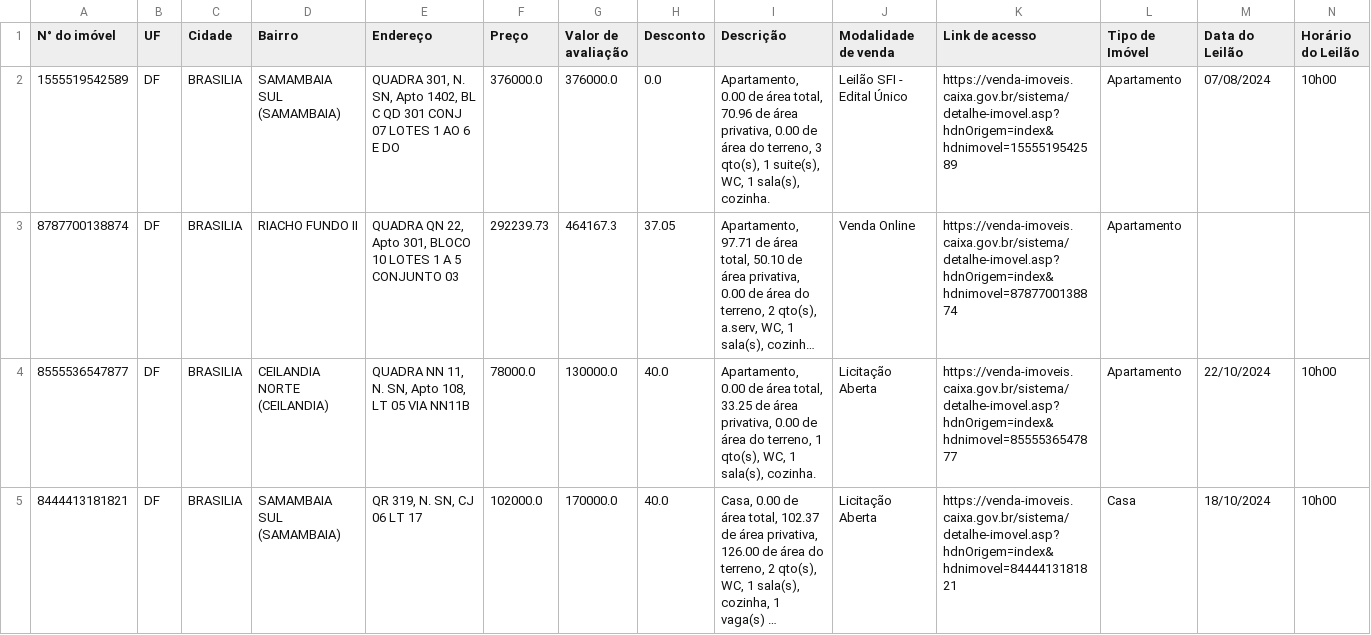
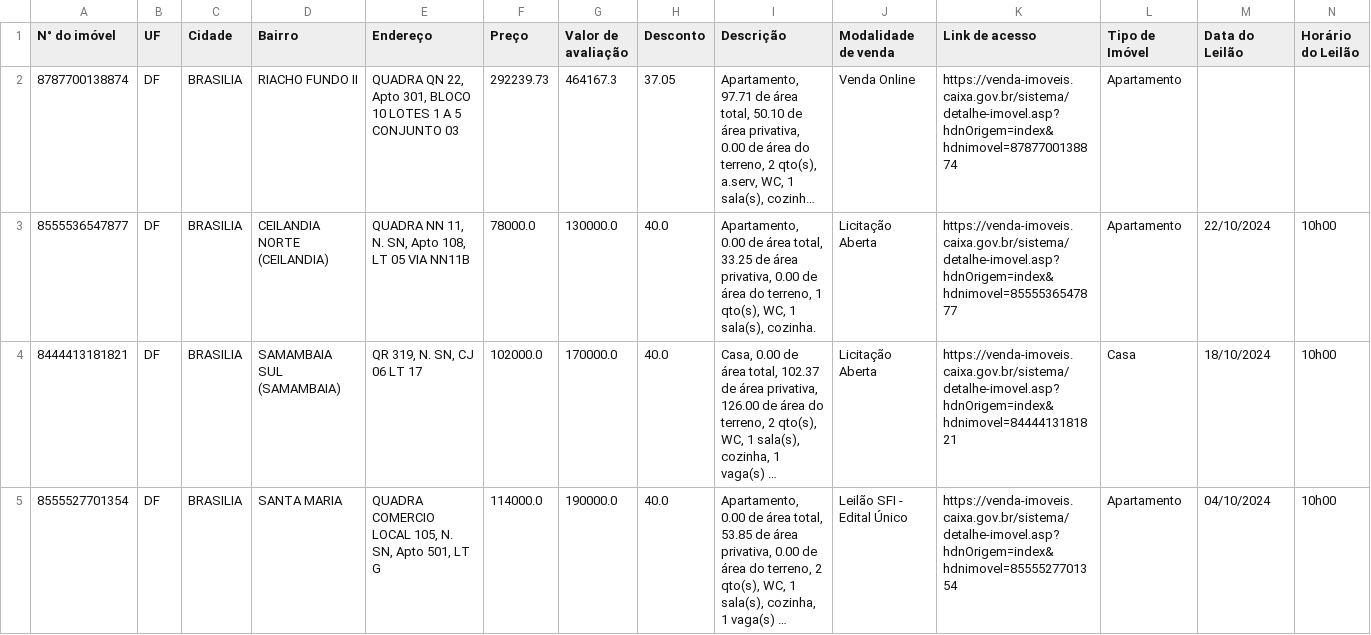
Before and after one commit to arthurwallace/LeiloesCaixaDF, a CSV file: Dados_com_data_DF.csv, drawn as a sheet; only a part is shown; the shorter side is filled out with more unchanged rows; long unchanged cells end in …; rows hold the shown columns only; the diff names each change by its address in the sheet, - before the commit and + after, or states it on an @@ line.

Commit message:
remover manualmente 1 item

```diff
--- a/Dados_com_data_DF.csv
+++ b/Dados_com_data_DF.csv
-row 2: 1555519542589 | DF | BRASILIA | SAMAMBAIA SUL (SAMAMBAIA) | QUADRA 301, N. SN, Apto 1402, BL C QD 301 CONJ 07 LOTES 1 AO 6 E DO | 376000.0 | 376000.0 | 0.0 | Apartamento, 0.00 de área total, 70.96 de área privativa, 0.00 de área do terreno, 3 qto(s), 1 suite(s), WC, 1 sala(s), cozinha. | Leilão SFI - Edital Único | https://venda-imoveis.caixa.gov.br/sistema/detalhe-imovel.asp?hdnOrigem=index&hdnimovel=1555519542589 | Apartamento | 07/08/2024 | 10h00
```
